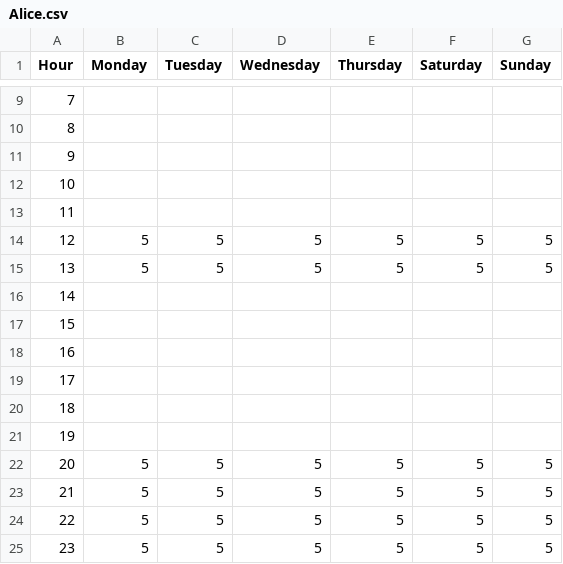
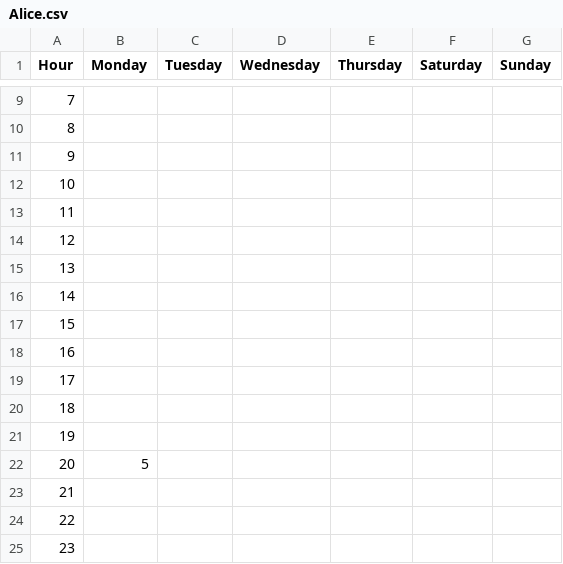
Before and after one commit to benibienz/pickup-scheduler, a CSV file: data/Alice.csv, drawn as a sheet; only a part is shown, gaps mark what is left out.

```diff
--- a/data/Alice.csv
+++ b/data/Alice.csv
@@ -13,4 +13,4 @@ Hour,Monday,Tuesday,Wednesday,Thursday,Saturday,Sunday
 11,,,,,,
-12,5,5,5,5,5,5
-13,5,5,5,5,5,5
+12,,,,,,
+13,,,,,,
 14,,,,,,
@@ -21,5 +21,5 @@ Hour,Monday,Tuesday,Wednesday,Thursday,Saturday,Sunday
 19,,,,,,
-20,5,5,5,5,5,5
-21,5,5,5,5,5,5
-22,5,5,5,5,5,5
-23,5,5,5,5,5,5
+20,5,,,,,
+21,,,,,,
+22,,,,,,
+23,,,,,,
```
Also changed, not shown: 10 other files.
